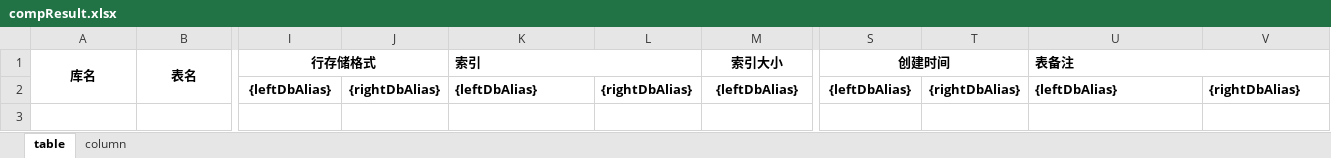
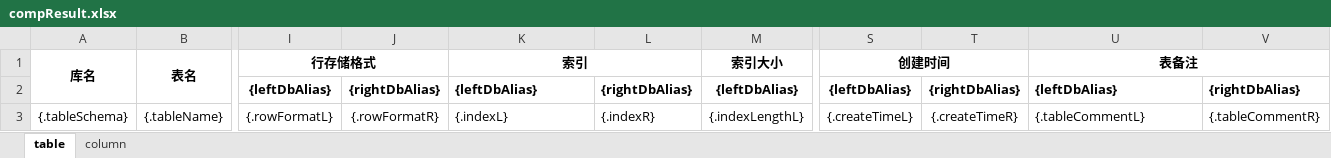
Before and after one commit to HarryMMM/db-compare, an Excel workbook: src/main/resources/compResult.xlsx, sheet table, drawn as a sheet; only a part is shown, gaps mark what is left out; values as stored, in another font and other column widths than the file's, no borders; rows hold the shown columns only; the diff names each change by its address in the sheet, - before the commit and + after, or states it on an @@ line.

```diff
--- a/src/main/resources/compResult.xlsx (sheet table)
+++ b/src/main/resources/compResult.xlsx (sheet table)
-K1 alignment: left
+K1 alignment: center
-U1 alignment: left
+U1 alignment: center
+row 3: {.tableSchema} | {.tableName} | {.rowFormatL} | {.rowFormatR} | {.indexL} | {.indexR} | {.indexLengthL} | {.createTimeL} | {.createTimeR} | {.tableCommentL} | {.tableCommentR}
```
Also changed, not shown: sheet column, 2 other files.
